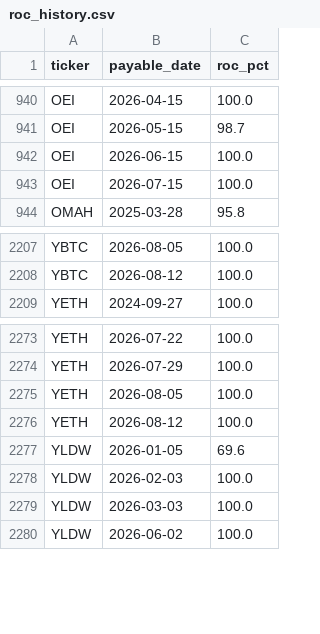
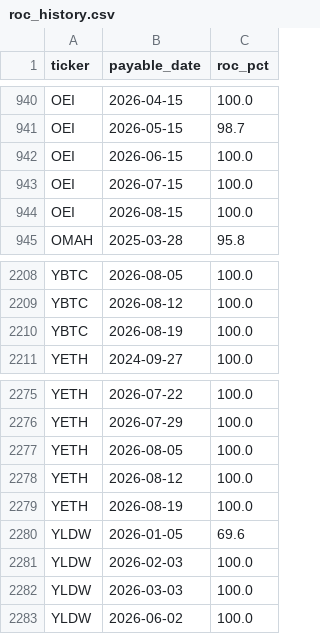
Before and after one commit to jimzucker/TrueYield, a CSV file: data/roc_history.csv, drawn as a sheet; only a part is shown, gaps mark what is left out; the diff names each change by its address in the sheet, - before the commit and + after, or states it on an @@ line.

```diff
--- a/data/roc_history.csv
+++ b/data/roc_history.csv
+row 944: OEI | 2026-08-15 | 100.0
+row 2210: YBTC | 2026-08-19 | 100.0
+row 2279: YETH | 2026-08-19 | 100.0
```
Also changed, not shown: data/distributions_history.csv, 7 other files.
